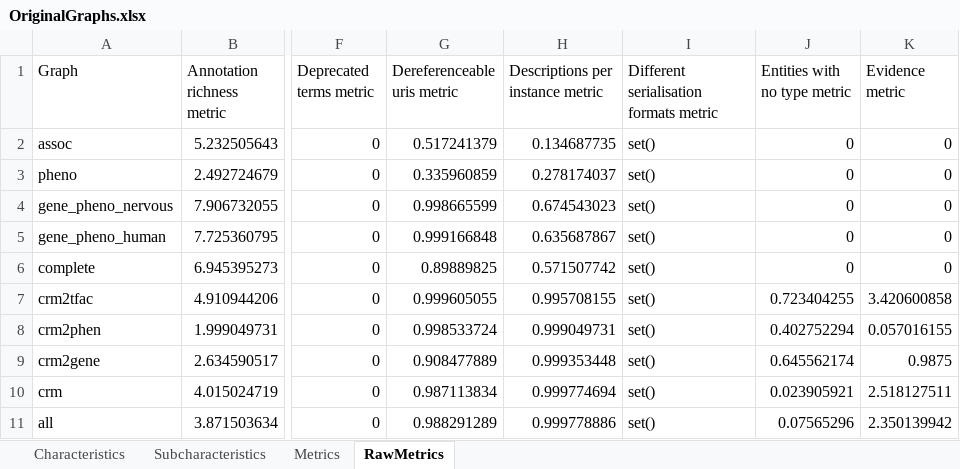
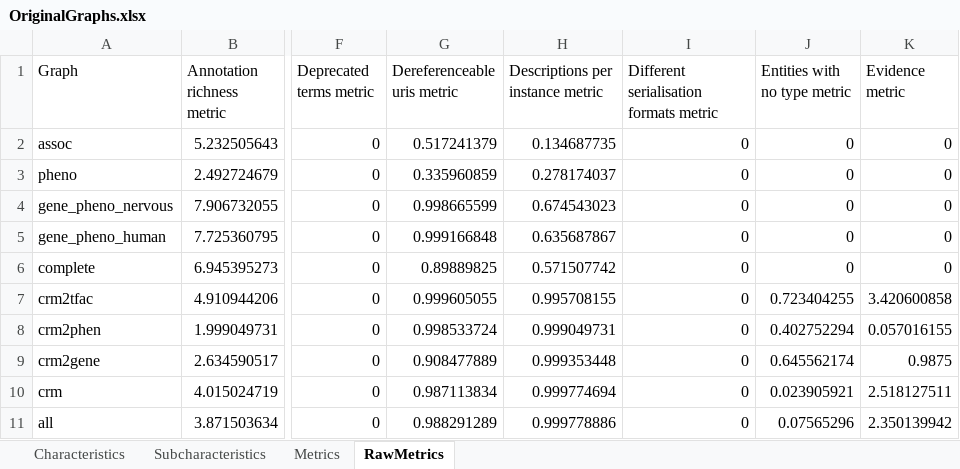
Before and after one commit to tecnomod-um/oquare-kg, an Excel workbook: evaluation/bgw-monarch-summary-data/OriginalGraphs.xlsx, sheet RawMetrics, drawn as a sheet; only a part is shown, gaps mark what is left out; values as stored, in another font and other column widths than the file's, no borders; charts and pictures not drawn; the diff names each change by its address in the sheet, - before the commit and + after, or states it on an @@ line.

Commit message:
Update OriginalGraphs.xlsx

```diff
--- a/evaluation/bgw-monarch-summary-data/OriginalGraphs.xlsx (sheet RawMetrics)
+++ b/evaluation/bgw-monarch-summary-data/OriginalGraphs.xlsx (sheet RawMetrics)
-I2:I11: set()
+I2:I11: 0
```
Also changed, not shown: charts or pictures.
